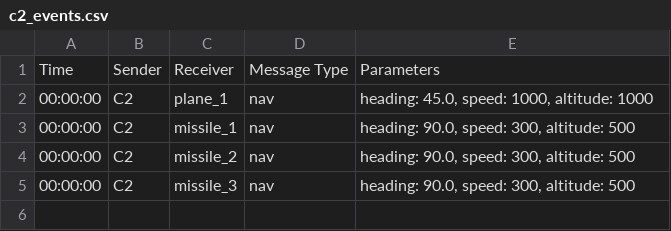
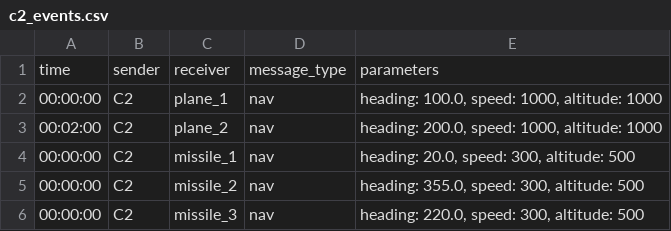
Before and after one commit to bduke6/sensors_and_missiles, a CSV file: config/c2_events.csv, drawn as a sheet.

```diff
--- a/config/c2_events.csv
+++ b/config/c2_events.csv
@@ -1,5 +1,6 @@
-Time,Sender,Receiver,Message Type,Parameters
-00:00:00,C2,plane_1,nav,"heading: 45.0, speed: 1000, altitude: 1000"
-00:00:00,C2,missile_1,nav,"heading: 90.0, speed: 300, altitude: 500"
-00:00:00,C2,missile_2,nav,"heading: 90.0, speed: 300, altitude: 500"
-00:00:00,C2,missile_3,nav,"heading: 90.0, speed: 300, altitude: 500"
+time,sender,receiver,message_type,parameters
+00:00:00,C2,plane_1,nav,"heading: 100.0, speed: 1000, altitude: 1000"
+00:02:00,C2,plane_2,nav,"heading: 200.0, speed: 1000, altitude: 1000"
+00:00:00,C2,missile_1,nav,"heading: 20.0, speed: 300, altitude: 500"
+00:00:00,C2,missile_2,nav,"heading: 355.0, speed: 300, altitude: 500"
+00:00:00,C2,missile_3,nav,"heading: 220.0, speed: 300, altitude: 500"
```
Also changed, not shown: 4 other files.
